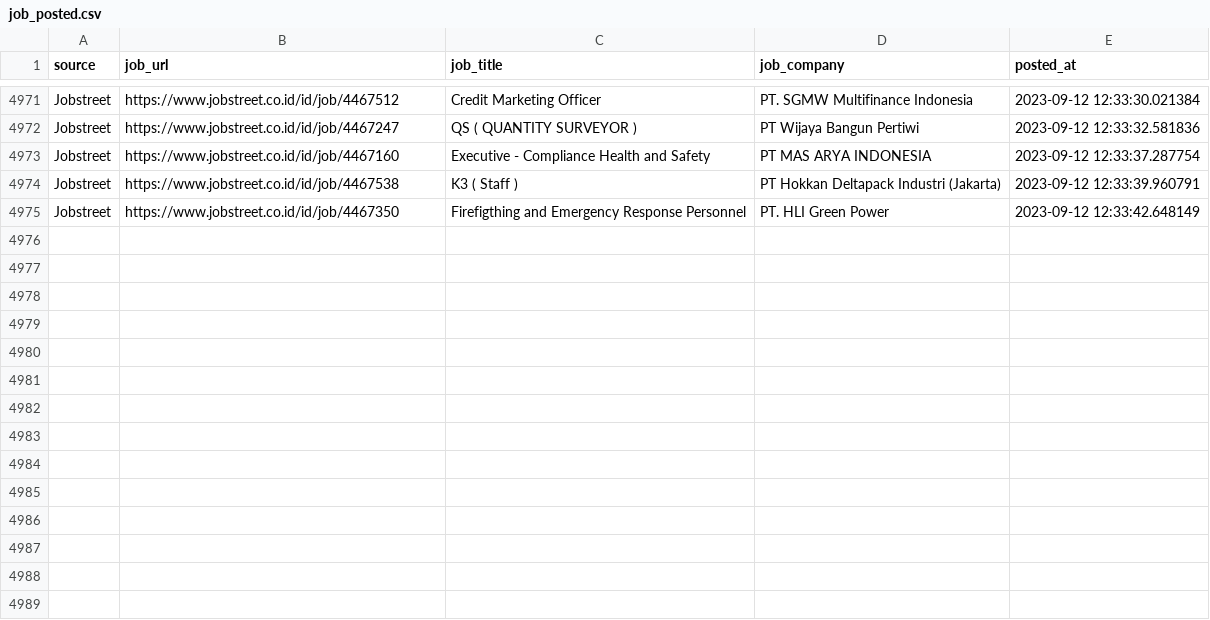
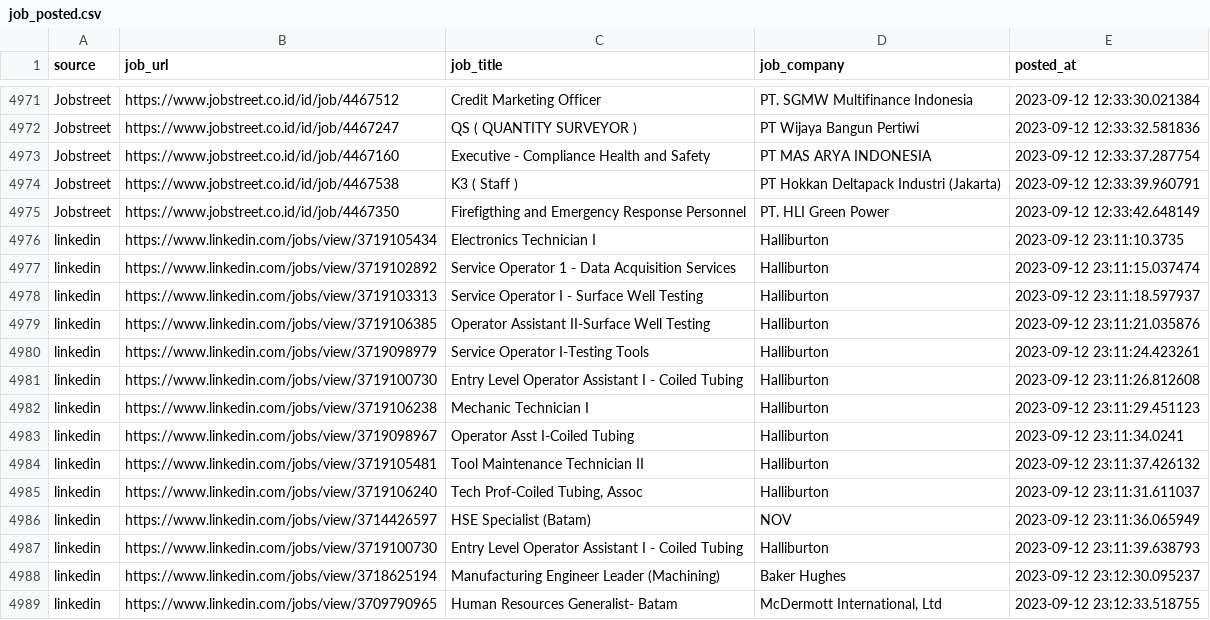
Before and after one commit to Rachdyan/geosains-job-crawler, a CSV file: data/job_posted.csv, drawn as a sheet; only a part is shown, gaps mark what is left out.

```diff
--- a/data/job_posted.csv
+++ b/data/job_posted.csv
@@ -4975 +4975,15 @@
 "Jobstreet","https://www.jobstreet.co.id/id/job/4467350","Firefigthing and Emergency Response Personnel","PT. HLI Green Power",2023-09-12 12:33:42.648149
+"linkedin","https://www.linkedin.com/jobs/view/3719105434","Electronics Technician I","Halliburton",2023-09-12 23:11:10.3735
+"linkedin","https://www.linkedin.com/jobs/view/3719102892","Service Operator 1 - Data Acquisition Services","Halliburton",2023-09-12 23:11:15.037474
+"linkedin","https://www.linkedin.com/jobs/view/3719103313","Service Operator I - Surface Well Testing","Halliburton",2023-09-12 23:11:18.597937
+"linkedin","https://www.linkedin.com/jobs/view/3719106385","Operator Assistant II-Surface Well Testing","Halliburton",2023-09-12 23:11:21.035876
+"linkedin","https://www.linkedin.com/jobs/view/3719098979","Service Operator I-Testing Tools","Halliburton",2023-09-12 23:11:24.423261
+"linkedin","https://www.linkedin.com/jobs/view/3719100730","Entry Level Operator Assistant I - Coiled Tubing","Halliburton",2023-09-12 23:11:26.812608
+"linkedin","https://www.linkedin.com/jobs/view/3719106238","Mechanic Technician I","Halliburton",2023-09-12 23:11:29.451123
+"linkedin","https://www.linkedin.com/jobs/view/3719098967","Operator Asst I-Coiled Tubing","Halliburton",2023-09-12 23:11:34.0241
+"linkedin","https://www.linkedin.com/jobs/view/3719105481","Tool Maintenance Technician II","Halliburton",2023-09-12 23:11:37.426132
+"linkedin","https://www.linkedin.com/jobs/view/3719106240","Tech Prof-Coiled Tubing, Assoc","Halliburton",2023-09-12 23:11:31.611037
+"linkedin","https://www.linkedin.com/jobs/view/3714426597","HSE Specialist (Batam)","NOV",2023-09-12 23:11:36.065949
+"linkedin","https://www.linkedin.com/jobs/view/3719100730","Entry Level Operator Assistant I - Coiled Tubing","Halliburton",2023-09-12 23:11:39.638793
+"linkedin","https://www.linkedin.com/jobs/view/3718625194","Manufacturing Engineer Leader (Machining)","Baker Hughes",2023-09-12 23:12:30.095237
+"linkedin","https://www.linkedin.com/jobs/view/3709790965","Human Resources Generalist- Batam","McDermott International, Ltd",2023-09-12 23:12:33.518755
```
